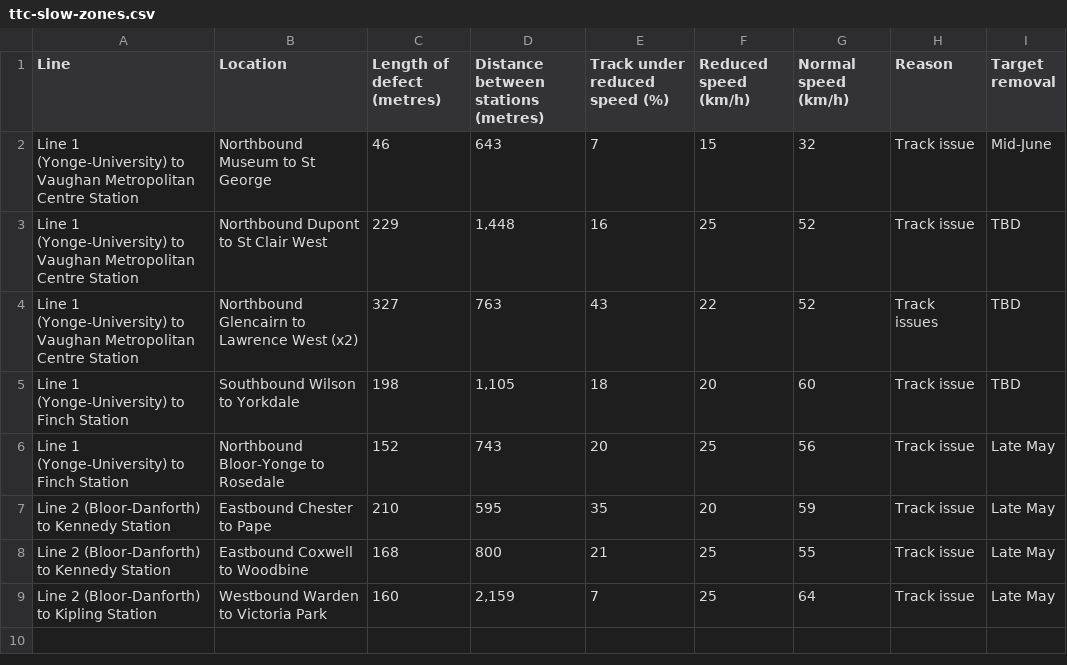
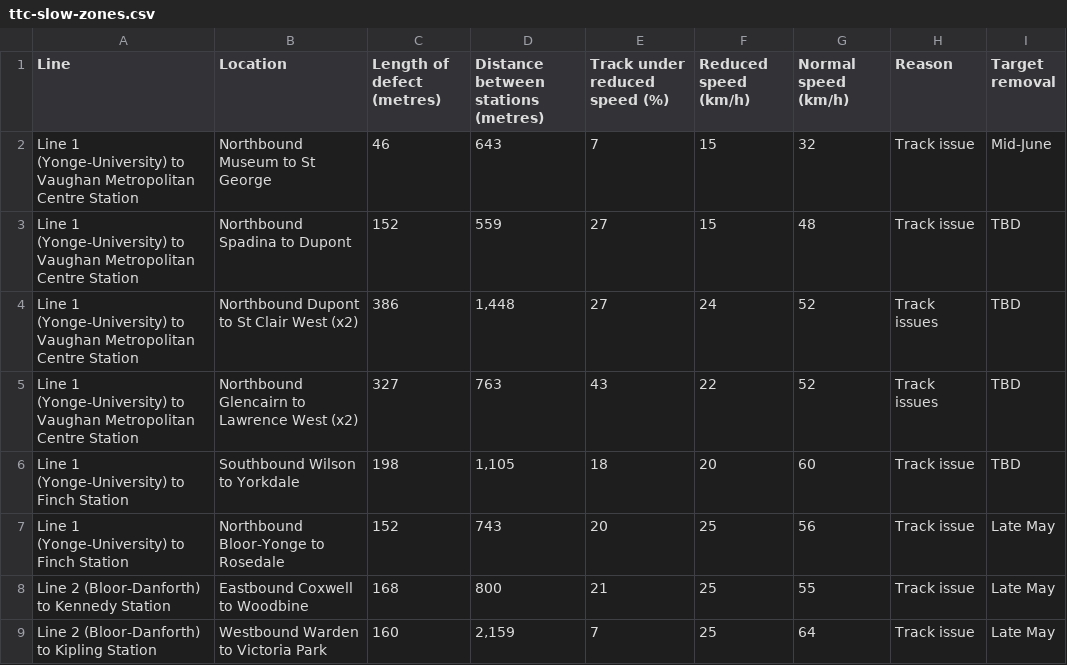
Before and after one commit to thomassth/to-bus-stations, a CSV file: data/ttc/slow-zone/ttc-slow-zones.csv, drawn as a sheet.

```diff
--- a/data/ttc/slow-zone/ttc-slow-zones.csv
+++ b/data/ttc/slow-zone/ttc-slow-zones.csv
@@ -2,3 +2,4 @@ Line,Location,Length of defect (metres),Distance between stations (metres),Track
 Line 1 (Yonge-University) to Vaughan Metropolitan Centre Station,Northbound Museum to St George,46,643,7,15,32,Track issue,Mid-June
-Line 1 (Yonge-University) to Vaughan Metropolitan Centre Station,Northbound Dupont to St Clair West,229,"1,448",16,25,52,Track issue,TBD
+Line 1 (Yonge-University) to Vaughan Metropolitan Centre Station,Northbound Spadina to Dupont,152,559,27,15,48,Track issue,TBD
+Line 1 (Yonge-University) to Vaughan Metropolitan Centre Station,Northbound Dupont to St Clair West (x2),386,"1,448",27,24,52,Track issues,TBD
 Line 1 (Yonge-University) to Vaughan Metropolitan Centre Station,Northbound Glencairn to Lawrence West (x2),327,763,43,22,52,Track issues,TBD
@@ -6,3 +7,2 @@ Line 1 (Yonge-University) to Finch Station,Southbound Wilson to Yorkdale,198,"1,
 Line 1 (Yonge-University) to Finch Station,Northbound Bloor-Yonge to Rosedale,152,743,20,25,56,Track issue,Late May
-Line 2 (Bloor-Danforth) to Kennedy Station,Eastbound Chester to Pape,210,595,35,20,59,Track issue,Late May
 Line 2 (Bloor-Danforth) to Kennedy Station,Eastbound Coxwell to Woodbine,168,800,21,25,55,Track issue,Late May
```
